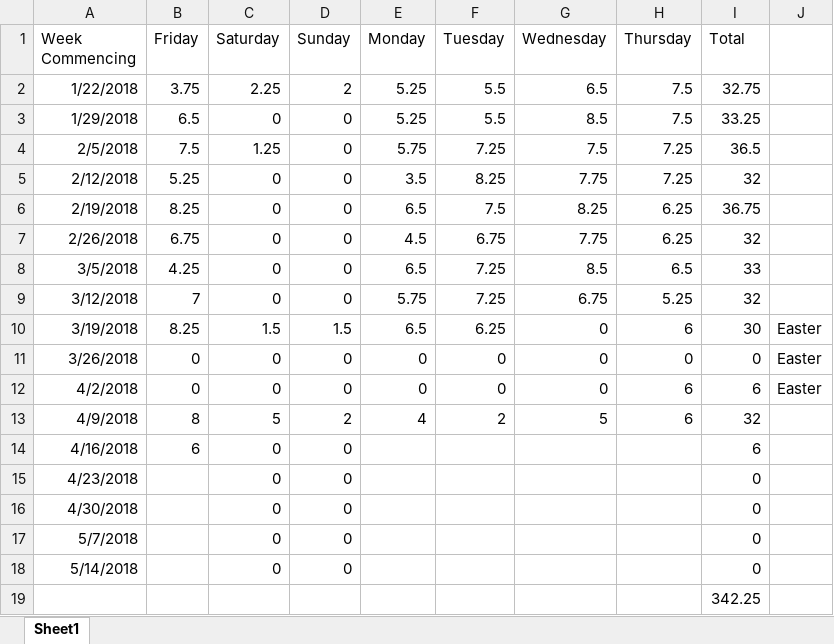
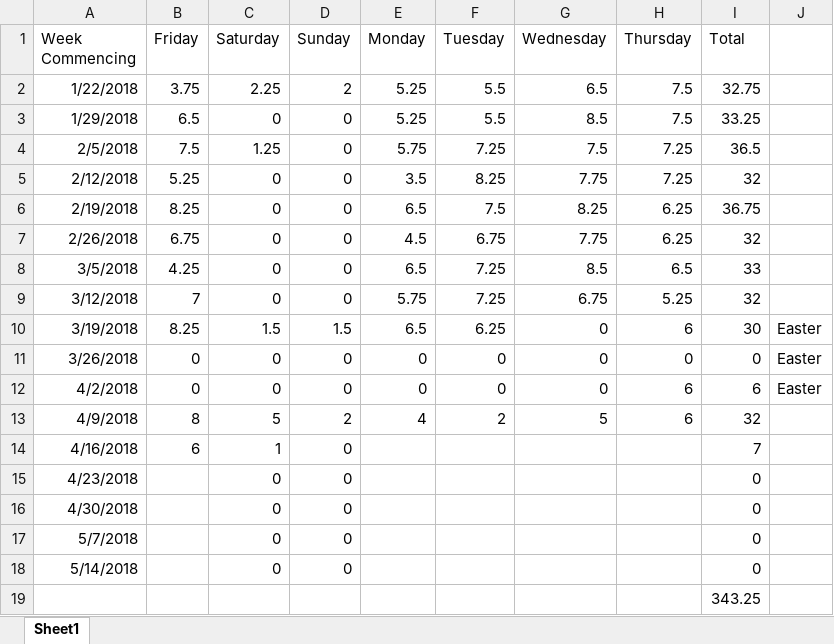
Before and after one commit to Arwedda/PRCO304, an Excel workbook: Hours Worked.xlsx, sheet Sheet1, drawn as a sheet; values as stored, in another font and other column widths than the file's, no borders; the diff names each change by its address in the sheet, - before the commit and + after, or states it on an @@ line.

```diff
--- a/Hours Worked.xlsx (sheet Sheet1)
+++ b/Hours Worked.xlsx (sheet Sheet1)
-C14 (Saturday): 0
+C14 (Saturday): 1
-I14 (Total): 6
+I14 (Total): 7
-I19 (Total): 342.25
+I19 (Total): 343.25
```
Also changed, not shown: 4 other files.
